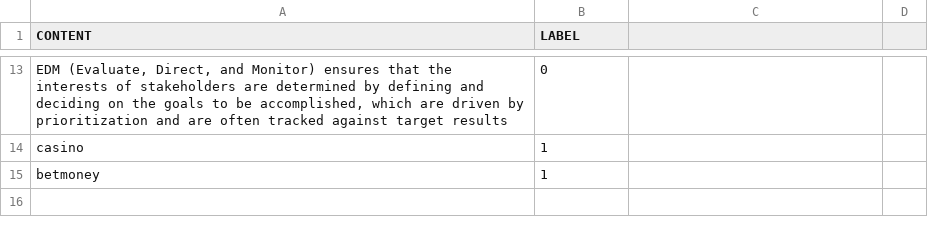
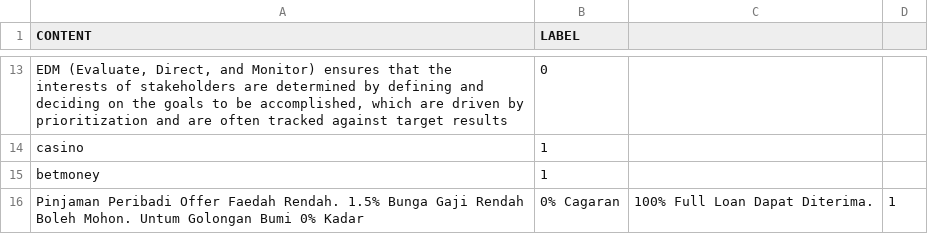
Before and after one commit to AmaliaQistina/Spam-Project, a CSV file: spam_dataset.csv, drawn as a sheet; only a part is shown, gaps mark what is left out.

Commit message:
Update spam_dataset.csv

```diff
--- a/spam_dataset.csv
+++ b/spam_dataset.csv
@@ -16 +16,2 @@ casino,1
 betmoney,1
+Pinjaman Peribadi Offer Faedah Rendah. 1.5% Bunga Gaji Rendah Boleh Mohon. Untum Golongan Bumi 0% Kadar, 0% Cagaran, 100% Full Loan Dapat Diterima.,1
```
